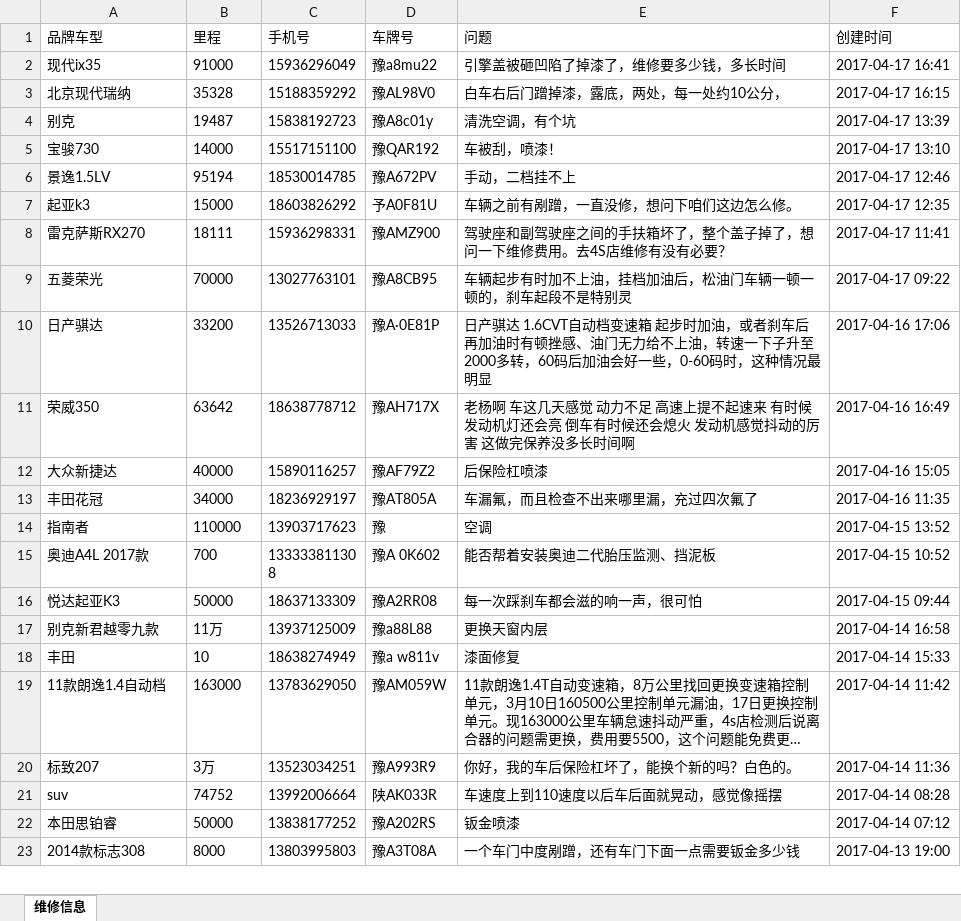
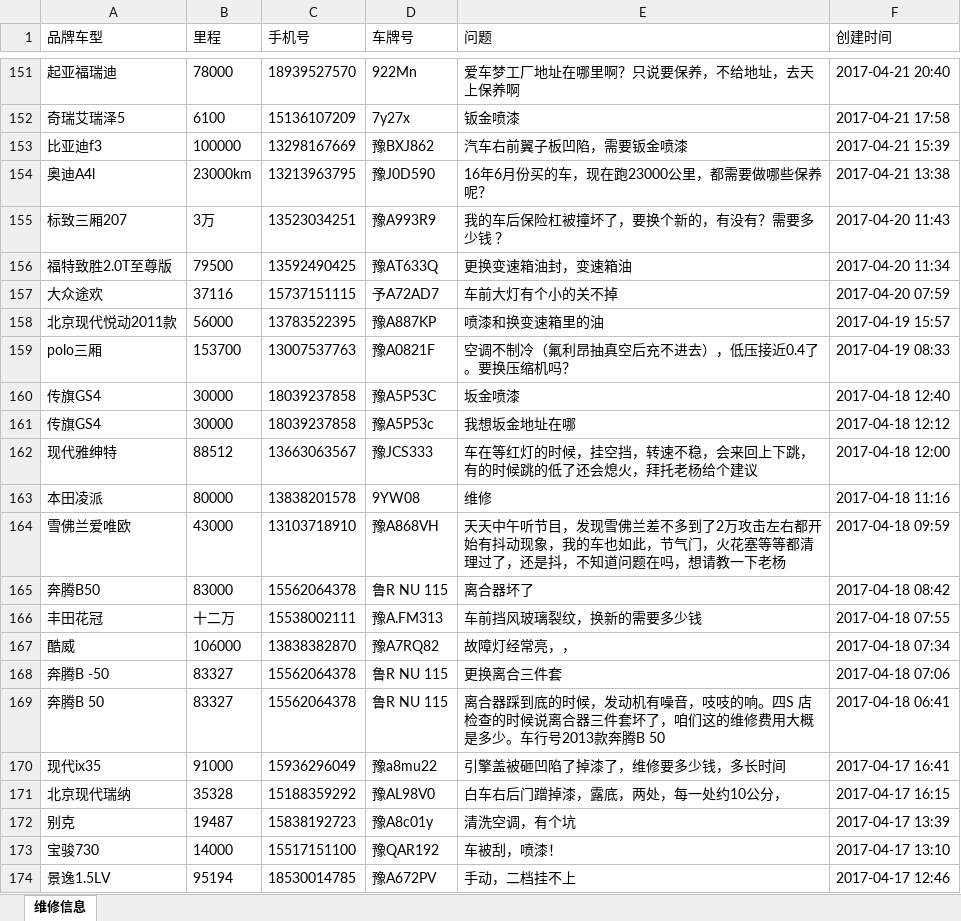
Before and after one commit to BowenZ/heapotyun, an Excel workbook: private/sijiache/fixcarinfo.xlsx, sheet 维修信息, drawn as a sheet; only a part is shown, gaps mark what is left out; the shorter side is filled out with more unchanged rows; long unchanged cells end in …; values as stored, in another font and other column widths than the file's, no borders; the diff covers the shown part only; the diff names each change by its address in the sheet, - before the commit and + after, or states it on an @@ line.

```diff
--- a/private/sijiache/fixcarinfo.xlsx (sheet 维修信息)
+++ b/private/sijiache/fixcarinfo.xlsx (sheet 维修信息)
+row 151: 起亚福瑞迪 | 78000 | 18939527570 | 922Mn | 爱车梦工厂地址在哪里啊？只说要保养，不给地址，去天上保养啊 | 2017-04-21 20:40
+row 152: 奇瑞艾瑞泽5 | 6100 | 15136107209 | 7y27x | 钣金喷漆 | 2017-04-21 17:58
+row 153: 比亚迪f3 | 100000 | 13298167669 | 豫BXJ862 | 汽车右前翼子板凹陷，需要钣金喷漆 | 2017-04-21 15:39
+row 154: 奥迪A4l | 23000km | 13213963795 | 豫J0D590 | 16年6月份买的车，现在跑23000公里，都需要做哪些保养呢？ | 2017-04-21 13:38
+row 155: 标致三厢207 | 3万 | 13523034251 | 豫A993R9 | 我的车后保险杠被撞坏了，要换个新的，有没有？需要多少钱 ？ | 2017-04-20 11:43
+row 156: 福特致胜2.0T至尊版 | 79500 | 13592490425 | 豫AT633Q | 更换变速箱油封，变速箱油 | 2017-04-20 11:34
+row 157: 大众途欢 | 37116 | 15737151115 | 予A72AD7 | 车前大灯有个小的关不掉 | 2017-04-20 07:59
+row 158: 北京现代悦动2011款 | 56000 | 13783522395 | 豫A887KP | 喷漆和换变速箱里的油 | 2017-04-19 15:57
+row 159: polo三厢 | 153700 | 13007537763 | 豫A0821F | 空调不制冷（氟利昂抽真空后充不进去），低压接近0.4了。要换压缩机吗？ | 2017-04-19 08:33
+row 160: 传旗GS4 | 30000 | 18039237858 | 豫A5P53C | 坂金喷漆 | 2017-04-18 12:40
+row 161: 传旗GS4 | 30000 | 18039237858 | 豫A5P53c | 我想坂金地址在哪 | 2017-04-18 12:12
+row 162: 现代雅绅特 | 88512 | 13663063567 | 豫JCS333 | 车在等红灯的时候，挂空挡，转速不稳，会来回上下跳，有的时候跳的低了还会熄火，拜托老杨给个建议 | 2017-04-18 12:00
+row 163: 本田凌派 | 80000 | 13838201578 | 9YW08 | 维修 | 2017-04-18 11:16
+row 164: 雪佛兰爱唯欧 | 43000 | 13103718910 | 豫A868VH | 天天中午听节目，发现雪佛兰差不多到了2万攻击左右都开始有抖动现象，我的车也如此，节气门，火花塞等等都清理过了，还是抖，不知道问题在吗，想请教一下老杨 | 2017-04-18 09:59
+row 165: 奔腾B50 | 83000 | 15562064378 | 鲁R NU 115 | 离合器坏了 | 2017-04-18 08:42
+row 166: 丰田花冠 | 十二万 | 15538002111 | 豫A.FM313 | 车前挡风玻璃裂纹，换新的需要多少钱 | 2017-04-18 07:55
+row 167: 酷威 | 106000 | 13838382870 | 豫A7RQ82 | 故障灯经常亮，， | 2017-04-18 07:34
+row 168: 奔腾B -50 | 83327 | 15562064378 | 鲁R NU 115 | 更换离合三件套 | 2017-04-18 07:06
+row 169: 奔腾B 50 | 83327 | 15562064378 | 鲁R NU 115 | 离合器踩到底的时候，发动机有噪音，吱吱的响。四S 店检查的时候说离合器三件套坏了，咱们这的维修费用大概是多少。车行号2013款奔腾B 50 | 2017-04-18 06:41
```
Also changed, not shown: 149 added rows elsewhere in this sheet, private/sijiache/buycarinfo.xlsx, private/sijiache/maintenanceinfo.xlsx, 2 other files.
